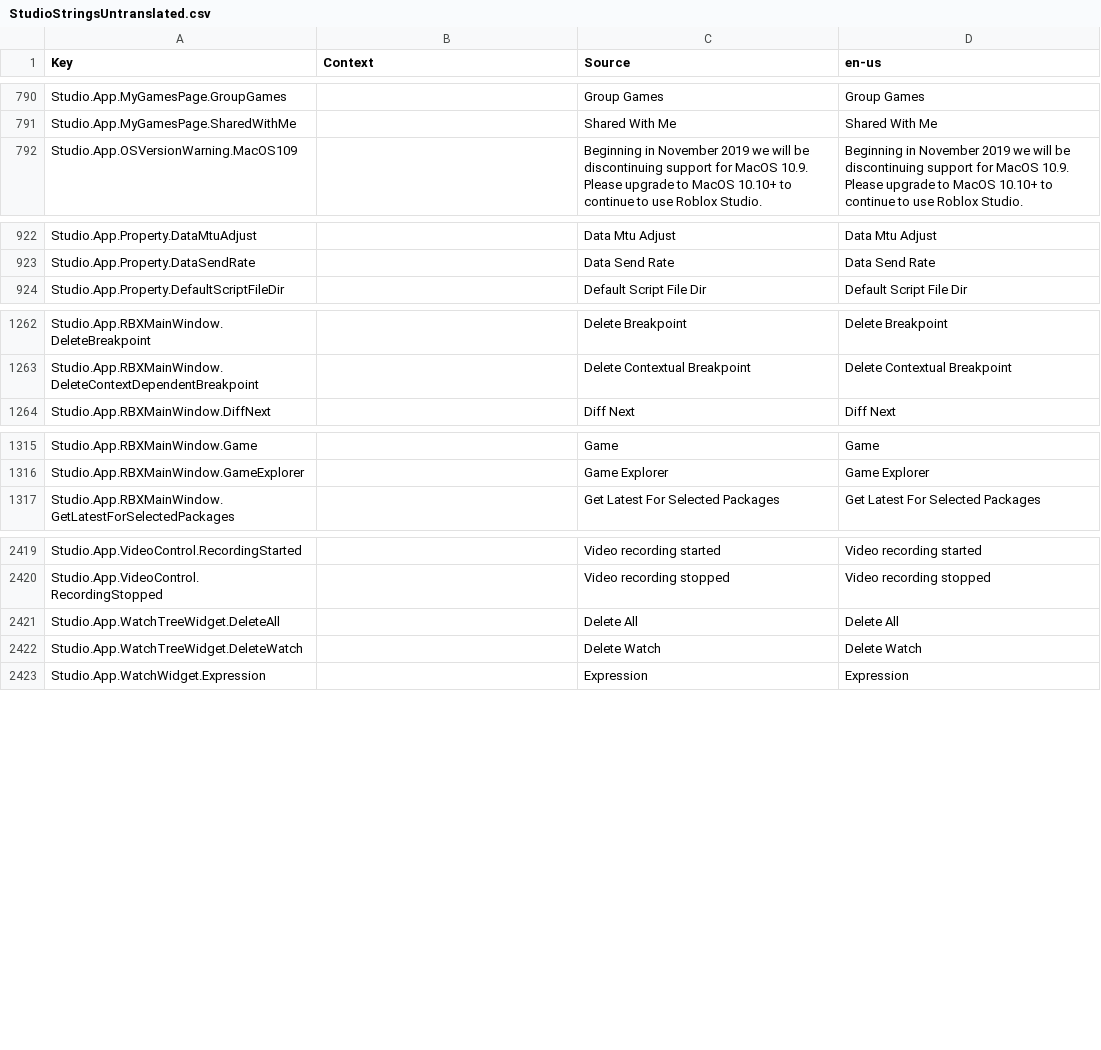
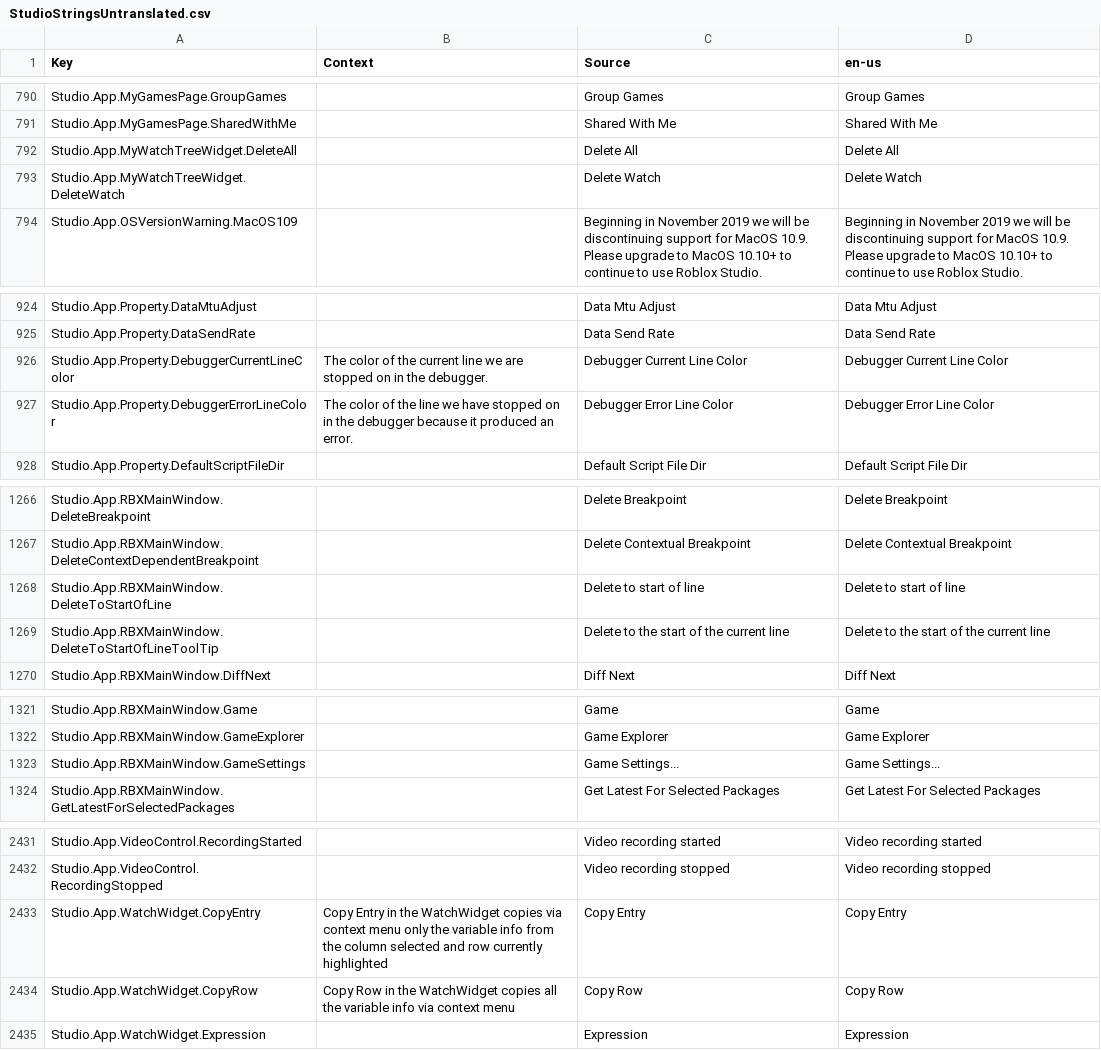
Before and after one commit to Kan18/Roblox-Client-Tracker, a CSV file: QtResources/Translation/StudioStringsUntranslated.csv, drawn as a sheet; only a part is shown, gaps mark what is left out; the diff covers the shown part only.

```diff
--- a/QtResources/Translation/StudioStringsUntranslated.csv
+++ b/QtResources/Translation/StudioStringsUntranslated.csv
@@ -869,2 +869,4 @@ Studio.App.MyGamesPage.GroupGames,,Group Games,Group Games
 Studio.App.MyGamesPage.SharedWithMe,,Shared With Me,Shared With Me
+Studio.App.MyWatchTreeWidget.DeleteAll,,Delete All,Delete All
+Studio.App.MyWatchTreeWidget.DeleteWatch,,Delete Watch,Delete Watch
 Studio.App.OSVersionWarning.MacOS109,,Beginning in November 2019 we will be discontinuing support for MacOS 10.9. Please upgrade to MacOS 10.10+ to continue to use Roblox Studio.,Beginning in November 2019 we will be discontinuing support for MacOS 10.9. Please upgrade to MacOS 10.10+ to continue to use Roblox Studio.
@@ -1005,2 +1007,4 @@ Studio.App.Property.DataMtuAdjust,,Data Mtu Adjust,Data Mtu Adjust
 Studio.App.Property.DataSendRate,,Data Send Rate,Data Send Rate
+Studio.App.Property.DebuggerCurrentLineColor,The color of the current line we are stopped on in the debugger.,Debugger Current Line Color,Debugger Current Line Color
+Studio.App.Property.DebuggerErrorLineColor,The color of the line we have stopped on in the debugger because it produced an error.,Debugger Error Line Color,Debugger Error Line Color
 Studio.App.Property.DefaultScriptFileDir,,Default Script File Dir,Default Script File Dir
@@ -1349,2 +1353,4 @@ Studio.App.RBXMainWindow.DeleteBreakpoint,,Delete Breakpoint,Delete Breakpoint
 Studio.App.RBXMainWindow.DeleteContextDependentBreakpoint,,Delete Contextual Breakpoint,Delete Contextual Breakpoint
+Studio.App.RBXMainWindow.DeleteToStartOfLine,,Delete to start of line,Delete to start of line
+Studio.App.RBXMainWindow.DeleteToStartOfLineToolTip,,Delete to the start of the current line,Delete to the start of the current line
 Studio.App.RBXMainWindow.DiffNext,,Diff Next,Diff Next
@@ -1402,2 +1408,3 @@ Studio.App.RBXMainWindow.Game,,Game,Game
 Studio.App.RBXMainWindow.GameExplorer,,Game Explorer,Game Explorer
+Studio.App.RBXMainWindow.GameSettings,,Game Settings...,Game Settings...
 Studio.App.RBXMainWindow.GetLatestForSelectedPackages,,Get Latest For Selected Packages,Get Latest For Selected Packages
@@ -2534,4 +2546,4 @@ Studio.App.VideoControl.RecordingStarted,,Video recording started,Video recordin
 Studio.App.VideoControl.RecordingStopped,,Video recording stopped,Video recording stopped
-Studio.App.WatchTreeWidget.DeleteAll,,Delete All,Delete All
-Studio.App.WatchTreeWidget.DeleteWatch,,Delete Watch,Delete Watch
+Studio.App.WatchWidget.CopyEntry,Copy Entry in the WatchWidget copies via context menu only the variable info from the column selected and row currently highlighted,Copy Entry,Copy Entry
+Studio.App.WatchWidget.CopyRow,Copy Row in the WatchWidget copies all the variable info via context menu,Copy Row,Copy Row
 Studio.App.WatchWidget.Expression,,Expression,Expression
```
Also changed, not shown: 5 added rows elsewhere in this file, rbxPkgManifest.csv, shaders/shaders_d3d9.csv, 23 other files.
